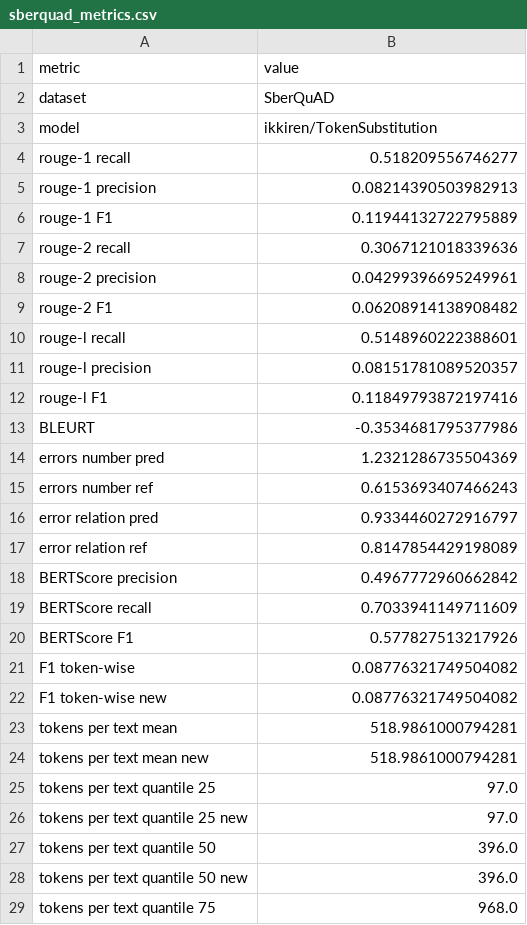
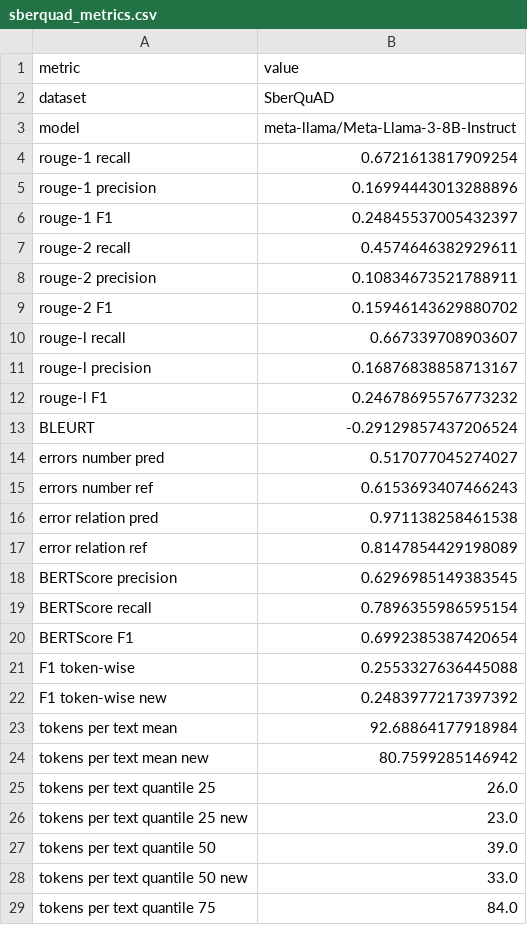
Before and after one commit to litvinenkonikita/tokenization, a CSV file: sberquad_metrics.csv, drawn as a sheet; only a part is shown; the diff covers the shown part only.

```diff
--- a/sberquad_metrics.csv
+++ b/sberquad_metrics.csv
@@ -2,28 +2,28 @@ metric;value
 dataset;SberQuAD
-model;ikkiren/TokenSubstitution
-rouge-1 recall;0.518209556746277
-rouge-1 precision;0.08214390503982913
-rouge-1 F1;0.11944132722795889
-rouge-2 recall;0.3067121018339636
-rouge-2 precision;0.04299396695249961
-rouge-2 F1;0.06208914138908482
-rouge-l recall;0.5148960222388601
-rouge-l precision;0.08151781089520357
-rouge-l F1;0.11849793872197416
-BLEURT;-0.3534681795377986
-errors number pred;1.2321286735504369
+model;meta-llama/Meta-Llama-3-8B-Instruct
+rouge-1 recall;0.6721613817909254
+rouge-1 precision;0.16994443013288896
+rouge-1 F1;0.24845537005432397
+rouge-2 recall;0.4574646382929611
+rouge-2 precision;0.10834673521788911
+rouge-2 F1;0.15946143629880702
+rouge-l recall;0.667339708903607
+rouge-l precision;0.16876838858713167
+rouge-l F1;0.24678695576773232
+BLEURT;-0.29129857437206524
+errors number pred;0.517077045274027
 errors number ref;0.6153693407466243
-error relation pred;0.9334460272916797
+error relation pred;0.971138258461538
 error relation ref;0.8147854429198089
-BERTScore precision;0.4967772960662842
-BERTScore recall;0.7033941149711609
-BERTScore F1;0.577827513217926
-F1 token-wise;0.08776321749504082
-F1 token-wise new;0.08776321749504082
-tokens per text mean;518.9861000794281
-tokens per text mean new;518.9861000794281
-tokens per text quantile 25;97.0
-tokens per text quantile 25 new;97.0
-tokens per text quantile 50;396.0
-tokens per text quantile 50 new;396.0
-tokens per text quantile 75;968.0
+BERTScore precision;0.6296985149383545
+BERTScore recall;0.7896355986595154
+BERTScore F1;0.6992385387420654
+F1 token-wise;0.2553327636445088
+F1 token-wise new;0.2483977217397392
+tokens per text mean;92.68864177918984
+tokens per text mean new;80.7599285146942
+tokens per text quantile 25;26.0
+tokens per text quantile 25 new;23.0
+tokens per text quantile 50;39.0
+tokens per text quantile 50 new;33.0
+tokens per text quantile 75;84.0
```
Also changed, not shown: 2 added rows and 12 edited cells elsewhere in this file, length_metrics.csv, logs.csv.
